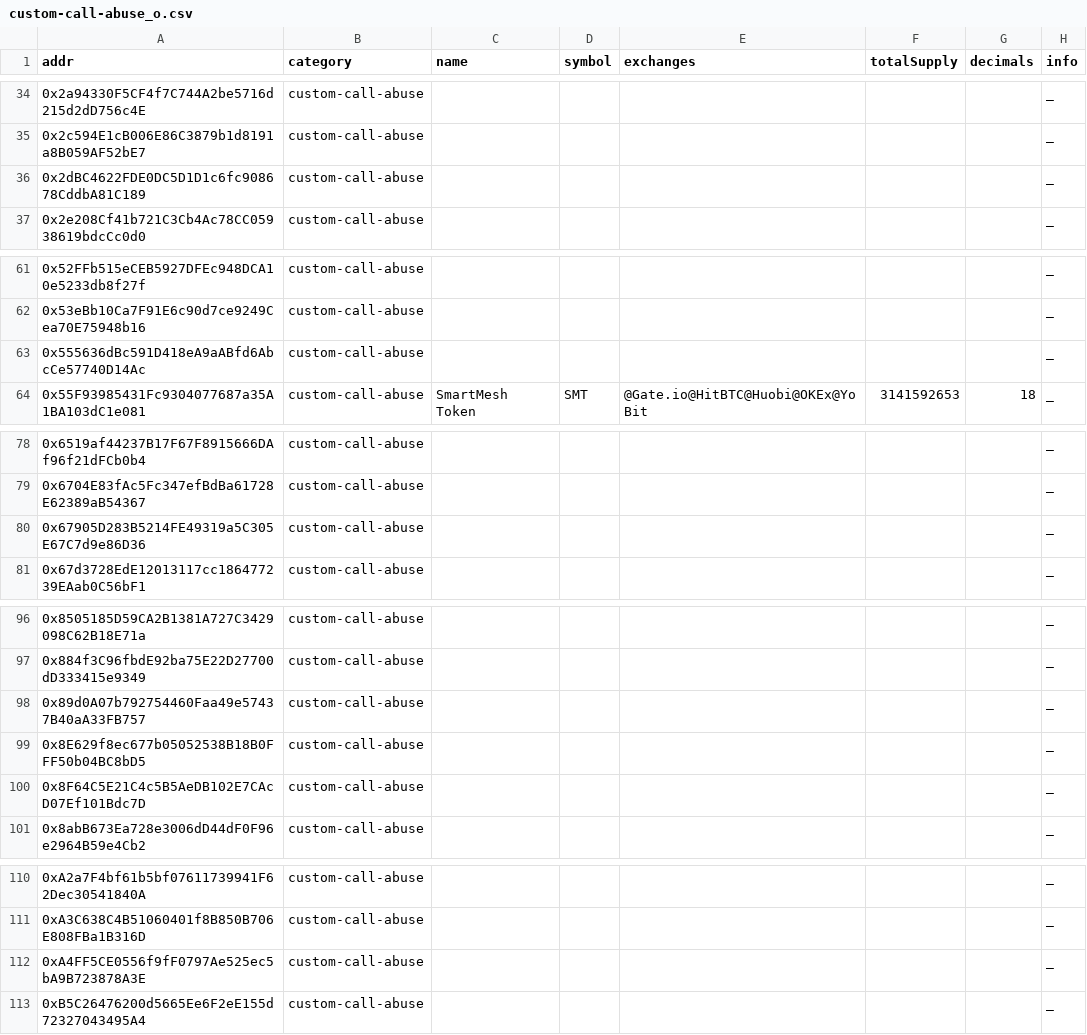
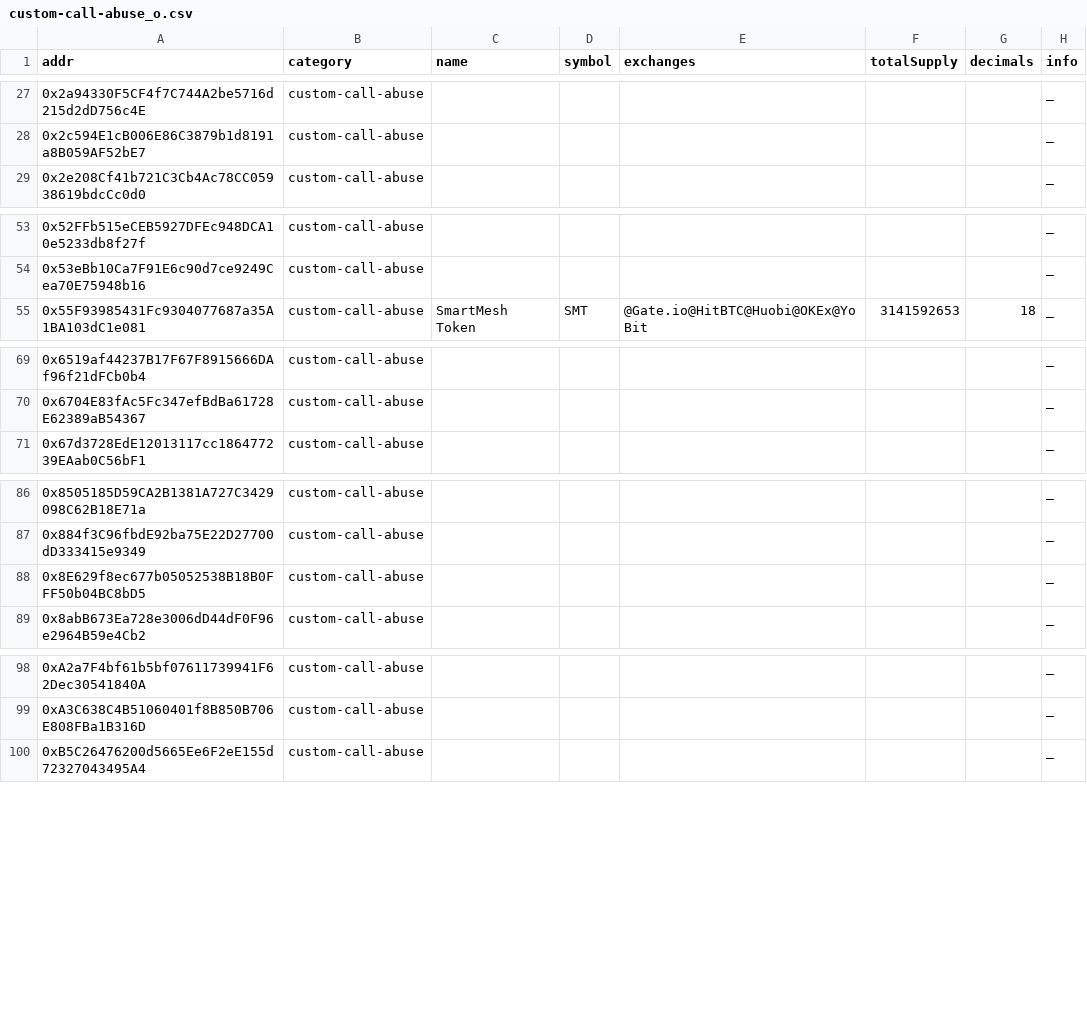
Before and after one commit to michaelwen45/buggy-erc20-standard-token, a CSV file: csv/custom-call-abuse_o.csv, drawn as a sheet; only a part is shown, gaps mark what is left out; the diff covers the shown part only.

Commit message:
update custom-call-abuse

```diff
--- a/csv/custom-call-abuse_o.csv
+++ b/csv/custom-call-abuse_o.csv
@@ -35,3 +28,2 @@ addr,category,name,symbol,exchanges,totalSupply,decimals,info
 0x2c594E1cB006E86C3879b1d8191a8B059AF52bE7,custom-call-abuse,,,,,,_
-0x2dBC4622FDE0DC5D1D1c6fc908678CddbA81C189,custom-call-abuse,,,,,,_
 0x2e208Cf41b721C3Cb4Ac78CC05938619bdcCc0d0,custom-call-abuse,,,,,,_
@@ -62,3 +54,2 @@ addr,category,name,symbol,exchanges,totalSupply,decimals,info
 0x53eBb10Ca7F91E6c90d7ce9249Cea70E75948b16,custom-call-abuse,,,,,,_
-0x555636dBc591D418eA9aABfd6AbcCe57740D14Ac,custom-call-abuse,,,,,,_
 0x55F93985431Fc9304077687a35A1BA103dC1e081,custom-call-abuse,SmartMesh Token,SMT,@Gate.io@HitBTC@Huobi@OKEx@YoBit,3141592653,18,_
@@ -79,3 +70,2 @@ addr,category,name,symbol,exchanges,totalSupply,decimals,info
 0x6704E83fAc5Fc347efBdBa61728E62389aB54367,custom-call-abuse,,,,,,_
-0x67905D283B5214FE49319a5C305E67C7d9e86D36,custom-call-abuse,,,,,,_
 0x67d3728EdE12013117cc186477239EAab0C56bF1,custom-call-abuse,,,,,,_
@@ -97,5 +87,3 @@ addr,category,name,symbol,exchanges,totalSupply,decimals,info
 0x884f3C96fbdE92ba75E22D27700dD333415e9349,custom-call-abuse,,,,,,_
-0x89d0A07b792754460Faa49e57437B40aA33FB757,custom-call-abuse,,,,,,_
 0x8E629f8ec677b05052538B18B0FFF50b04BC8bD5,custom-call-abuse,,,,,,_
-0x8F64C5E21C4c5B5AeDB102E7CAcD07Ef101Bdc7D,custom-call-abuse,,,,,,_
 0x8abB673Ea728e3006dD44dF0F96e2964B59e4Cb2,custom-call-abuse,,,,,,_
@@ -111,3 +99,2 @@ addr,category,name,symbol,exchanges,totalSupply,decimals,info
 0xA3C638C4B51060401f8B850B706E808FBa1B316D,custom-call-abuse,,,,,,_
-0xA4FF5CE0556f9fF0797Ae525ec5bA9B723878A3E,custom-call-abuse,,,,,,_
 0xB5C26476200d5665Ee6F2eE155d72327043495A4,custom-call-abuse,,,,,,_
```
Also changed, not shown: 14 removed rows elsewhere in this file, bad_tokens_all.csv, 3 other files.
